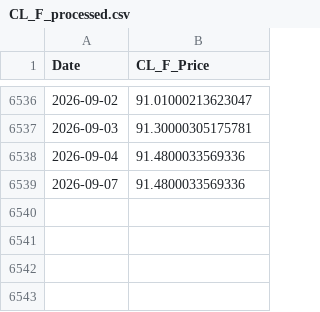
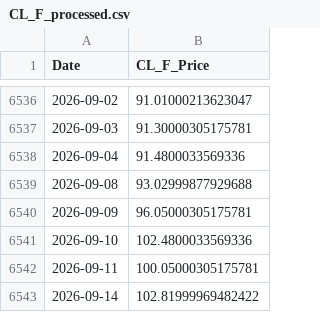
Before and after one commit to 03musab/Deepstream, a CSV file: data/CL_F_processed.csv, drawn as a sheet; only a part is shown, gaps mark what is left out.

```diff
--- a/data/CL_F_processed.csv
+++ b/data/CL_F_processed.csv
@@ -6538,2 +6538,6 @@ Date,CL_F_Price
 2026-09-04,91.4800033569336
-2026-09-07,91.4800033569336
+2026-09-08,93.02999877929688
+2026-09-09,96.05000305175781
+2026-09-10,102.4800033569336
+2026-09-11,100.05000305175781
+2026-09-14,102.81999969482422
```
Also changed, not shown: data/CL_F_raw.csv, data/HG_F_raw.csv, 12 other files.
